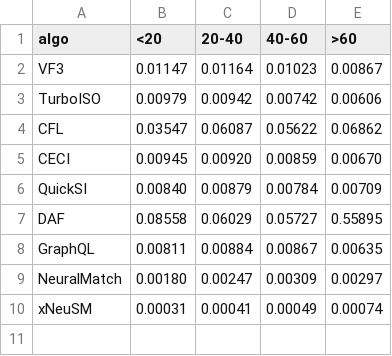
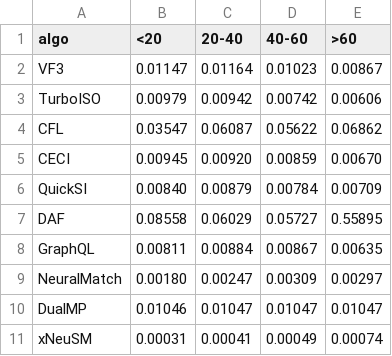
Before and after one commit to martinakaduc/xNeuSM, a CSV file: results/runtime/DHFR-nondense.csv, drawn as a sheet.

```diff
--- a/results/runtime/DHFR-nondense.csv
+++ b/results/runtime/DHFR-nondense.csv
@@ -9,2 +9,3 @@ GraphQL,0.00811,0.00884,0.00867,0.00635
 NeuralMatch,0.00180,0.00247,0.00309,0.00297
+DualMP,0.01046,0.01047,0.01047,0.01047
 xNeuSM,0.00031,0.00041,0.00049,0.00074
```
Also changed, not shown: results/runtime/KKI-dense.csv, results/runtime/KKI-nondense.csv, 20 other files.
